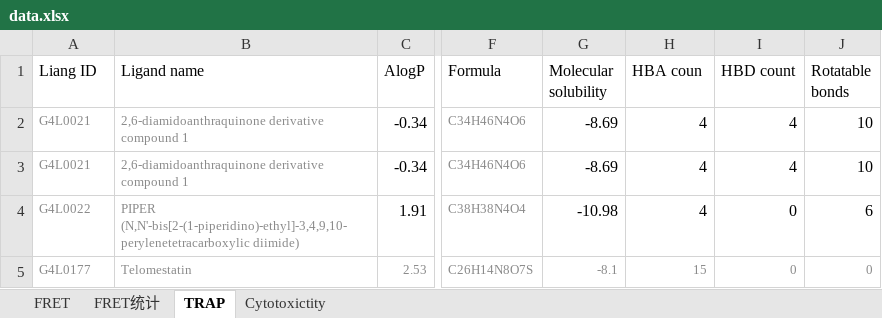
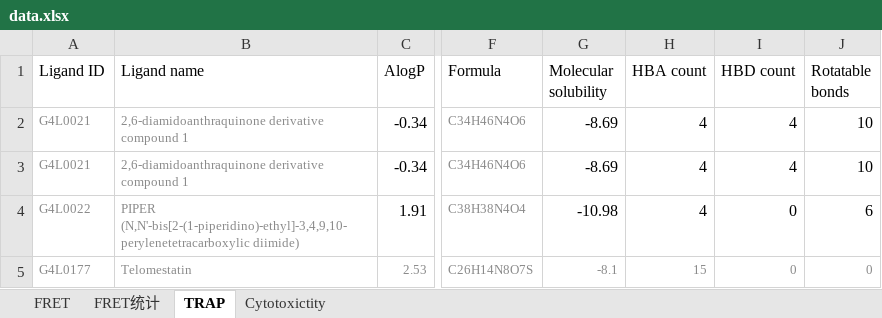
Before and after one commit to ShiftWatchOut/G4-Targeting, an Excel workbook: data.xlsx, sheet TRAP, drawn as a sheet; only a part is shown, gaps mark what is left out; values as stored, in another font and other column widths than the file's, no borders; the diff names each change by its address in the sheet, - before the commit and + after, or states it on an @@ line.

```diff
--- a/data.xlsx (sheet TRAP)
+++ b/data.xlsx (sheet TRAP)
-A1: Liang ID
+A1: Ligand ID
-H1: HBA coun
+H1: HBA count
```
Also changed, not shown: sheet FRET, 5 other files.
